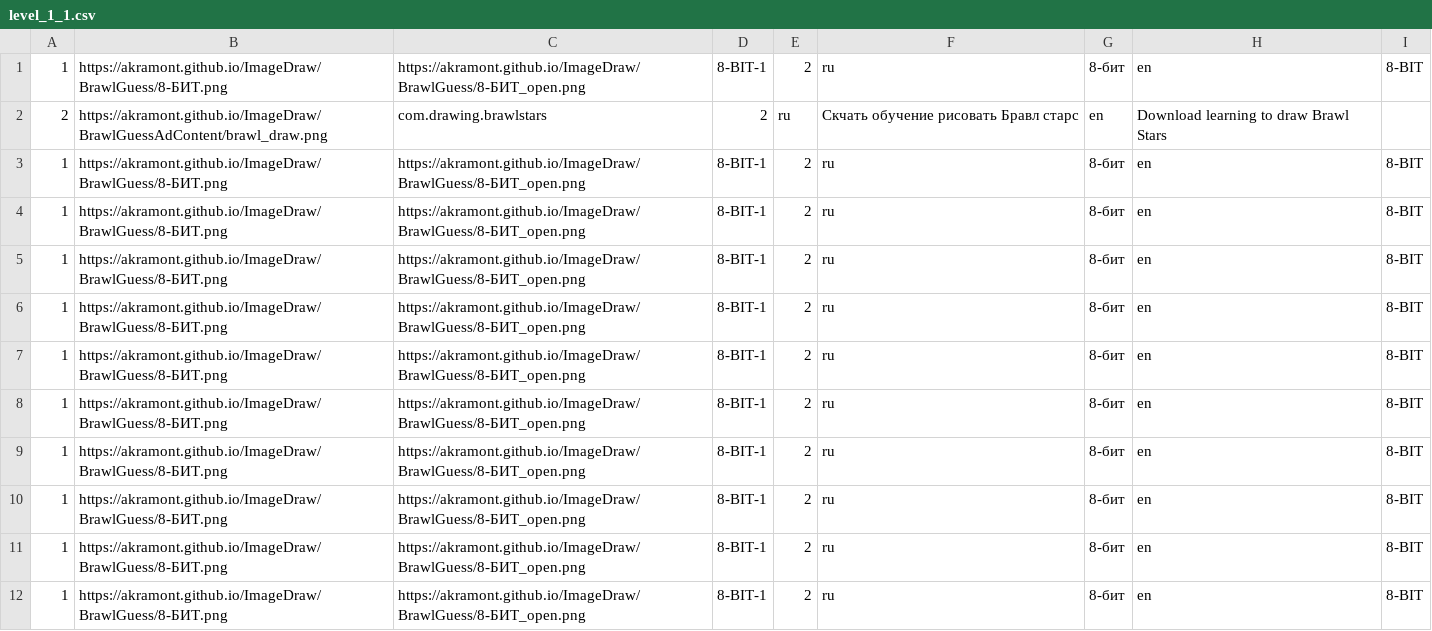
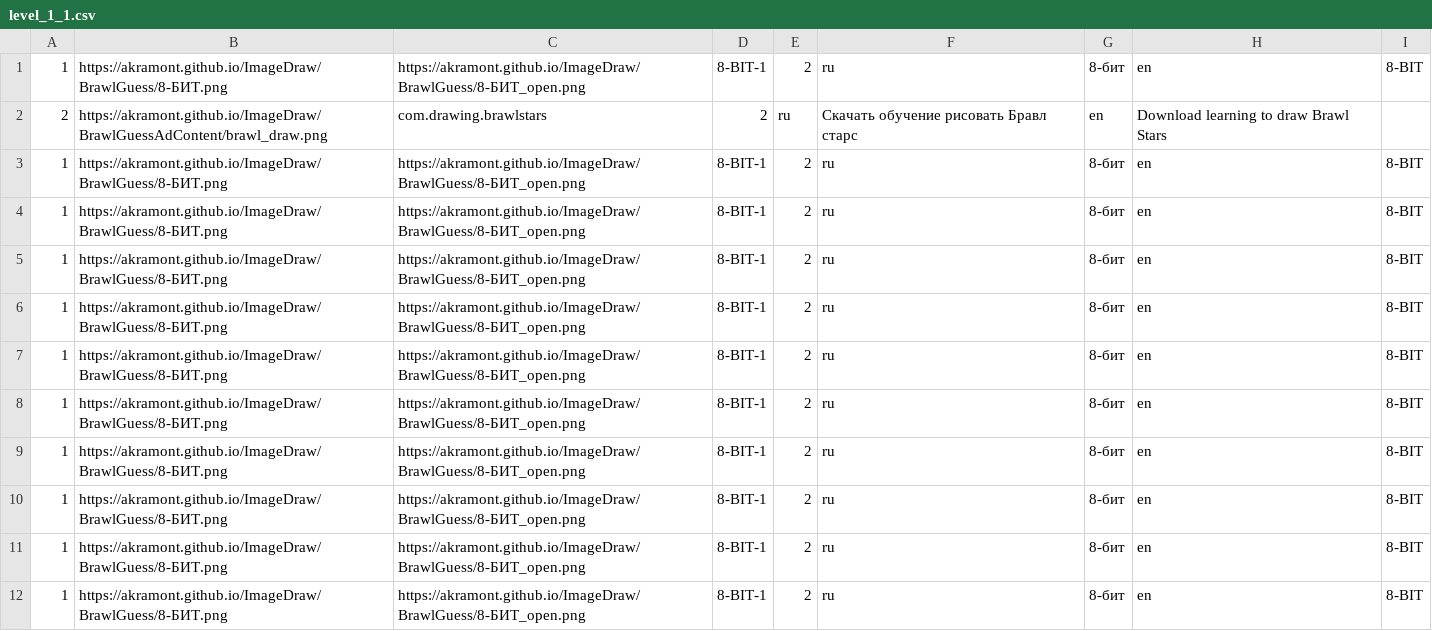
Before and after one commit to Akramont/Akramont.github.io, a CSV file: ImageDraw/BrawlGuessData/level_1_1.csv, drawn as a sheet.

Commit message:
Update level_1_1.csv

```diff
--- a/ImageDraw/BrawlGuessData/level_1_1.csv
+++ b/ImageDraw/BrawlGuessData/level_1_1.csv
@@ -1,3 +1,3 @@
 1;https://akramont.github.io/ImageDraw/BrawlGuess/8-БИТ.png;https://akramont.github.io/ImageDraw/BrawlGuess/8-БИТ_open.png;8-BIT-1;2;ru;8-бит;en;8-BIT
-2;https://akramont.github.io/ImageDraw/BrawlGuessAdContent/brawl_draw.png;com.drawing.brawlstars;2;ru;Скчать обучение рисовать Бравл старс;en;Download learning to draw Brawl Stars
+2;https://akramont.github.io/ImageDraw/BrawlGuessAdContent/brawl_draw.png;com.drawing.brawlstars;2;ru;Скачать обучение рисовать Бравл старс;en;Download learning to draw Brawl Stars
 1;https://akramont.github.io/ImageDraw/BrawlGuess/8-БИТ.png;https://akramont.github.io/ImageDraw/BrawlGuess/8-БИТ_open.png;8-BIT-1;2;ru;8-бит;en;8-BIT
```
